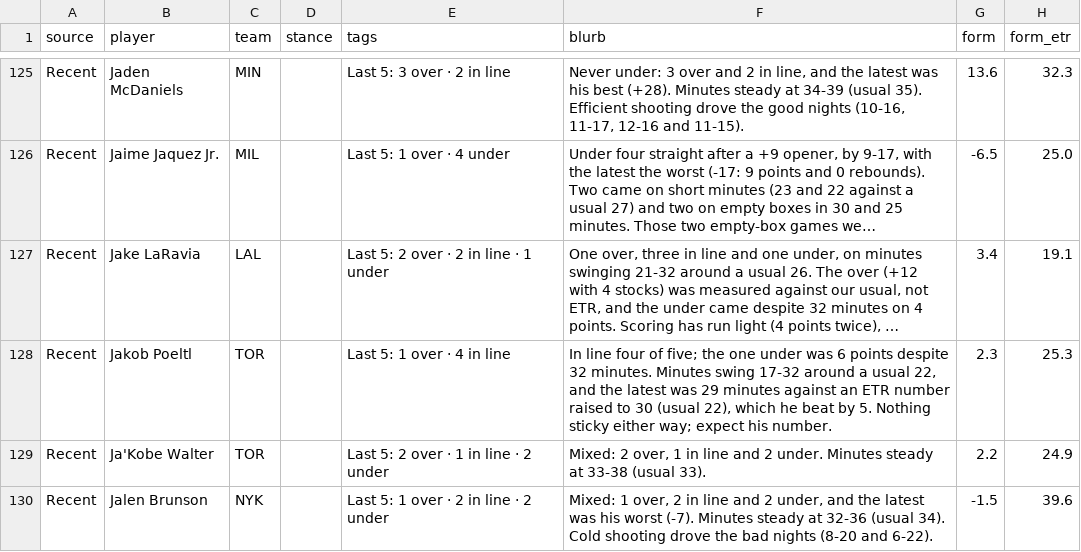
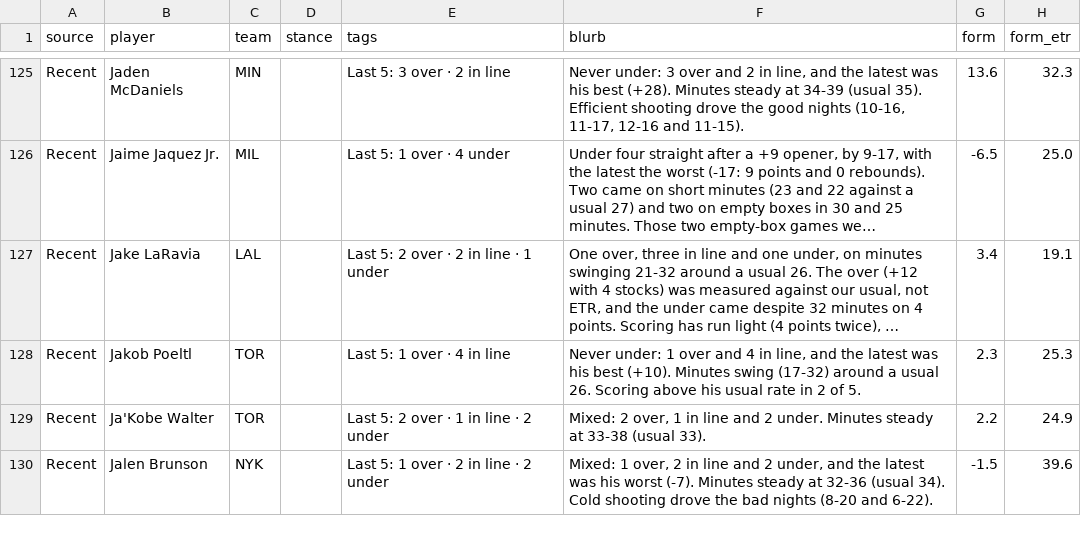
Before and after one commit to JonBoyBeats/br_rankings, a CSV file: analysis/nba/takes/2026-11-27_recent.csv, drawn as a sheet; only a part is shown, gaps mark what is left out; long unchanged cells end in …; the diff covers the shown part only; the diff names each change by its address in the sheet, - before the commit and + after, or states it on an @@ line.

```diff
--- a/analysis/nba/takes/2026-11-27_recent.csv
+++ b/analysis/nba/takes/2026-11-27_recent.csv
-F128 (blurb): In line four of five; the one under was 6 points despite 32 minutes. Minutes swing 17-32 around a usual 22, and the latest was 29 minutes against an ETR number raised to 30 (usual 22), which he beat by 5. Nothing sticky either way; expect his number.
+F128 (blurb): Never under: 1 over and 4 in line, and the latest was his best (+10). Minutes swing (17-32) around a usual 26. Scoring above his usual rate in 2 of 5.
```
Also changed, not shown: 7 edited cells elsewhere in this file, analysis/nba/form.csv, 1 other file.
